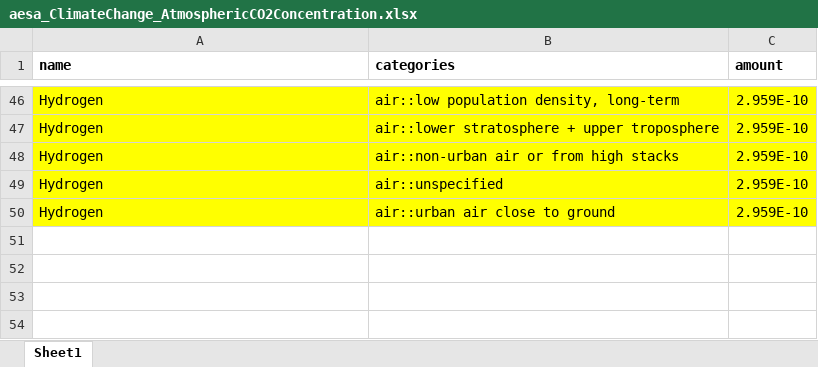
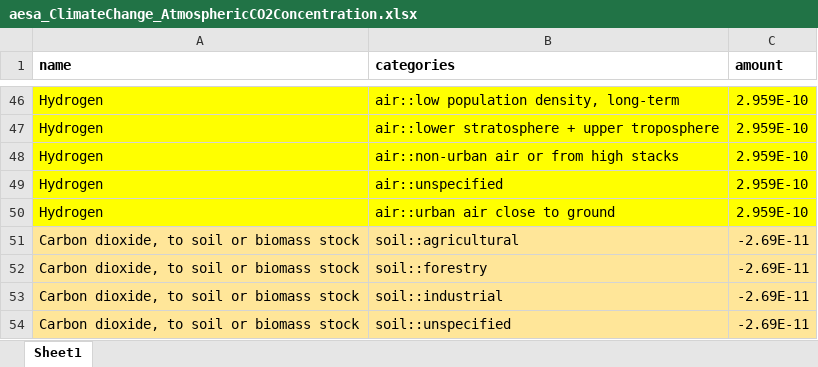
Before and after one commit to vtulus/AESAmethods, an Excel workbook: src/aesa_pbs/data/aesa_ClimateChange_AtmosphericCO2Concentration.xlsx, sheet Sheet1, drawn as a sheet; only a part is shown, gaps mark what is left out; values as stored, in another font and other column widths than the file's, no borders; the diff names each change by its address in the sheet, - before the commit and + after, or states it on an @@ line.

Commit message:
Update \data files
Add these flows with correponding CFs (kgCO2eq/kg):
- "Carbon dioxide, to soil or biomass stock" (soil::agricultural) = -1
- "Carbon dioxide, to soil or biomass stock" (soil::forestry	-1
- "Carbon dioxide, to soil or biomass stock" (soil::industrial) = -1
- "Carbon dioxide, to soil or biomass stock" (soil::unspecified) = -1

Corrected files:
- aesa_ClimateChange_AtmosphericCO2Concentration
- aesa_ClimateChange_EnergyImbalance
- aesa_OceanAcidification_CarbontateIonConcentration
---
Note: aesa_ChangeBiosphereIntegrity_FunctionalDiversity_Hierarchist already had them

```diff
--- a/src/aesa_pbs/data/aesa_ClimateChange_AtmosphericCO2Concentration.xlsx (sheet Sheet1)
+++ b/src/aesa_pbs/data/aesa_ClimateChange_AtmosphericCO2Concentration.xlsx (sheet Sheet1)
+row 51: Carbon dioxide, to soil or biomass stock | soil::agricultural | -2.69E-11
+row 52: Carbon dioxide, to soil or biomass stock | soil::forestry | -2.69E-11
+row 53: Carbon dioxide, to soil or biomass stock | soil::industrial | -2.69E-11
+row 54: Carbon dioxide, to soil or biomass stock | soil::unspecified | -2.69E-11
```
Also changed, not shown: src/aesa_pbs/data/aesa_ClimateChange_EnergyImbalance.xlsx, src/aesa_pbs/data/aesa_OceanAcidification_CarbontateIonConcentration.xlsx.
